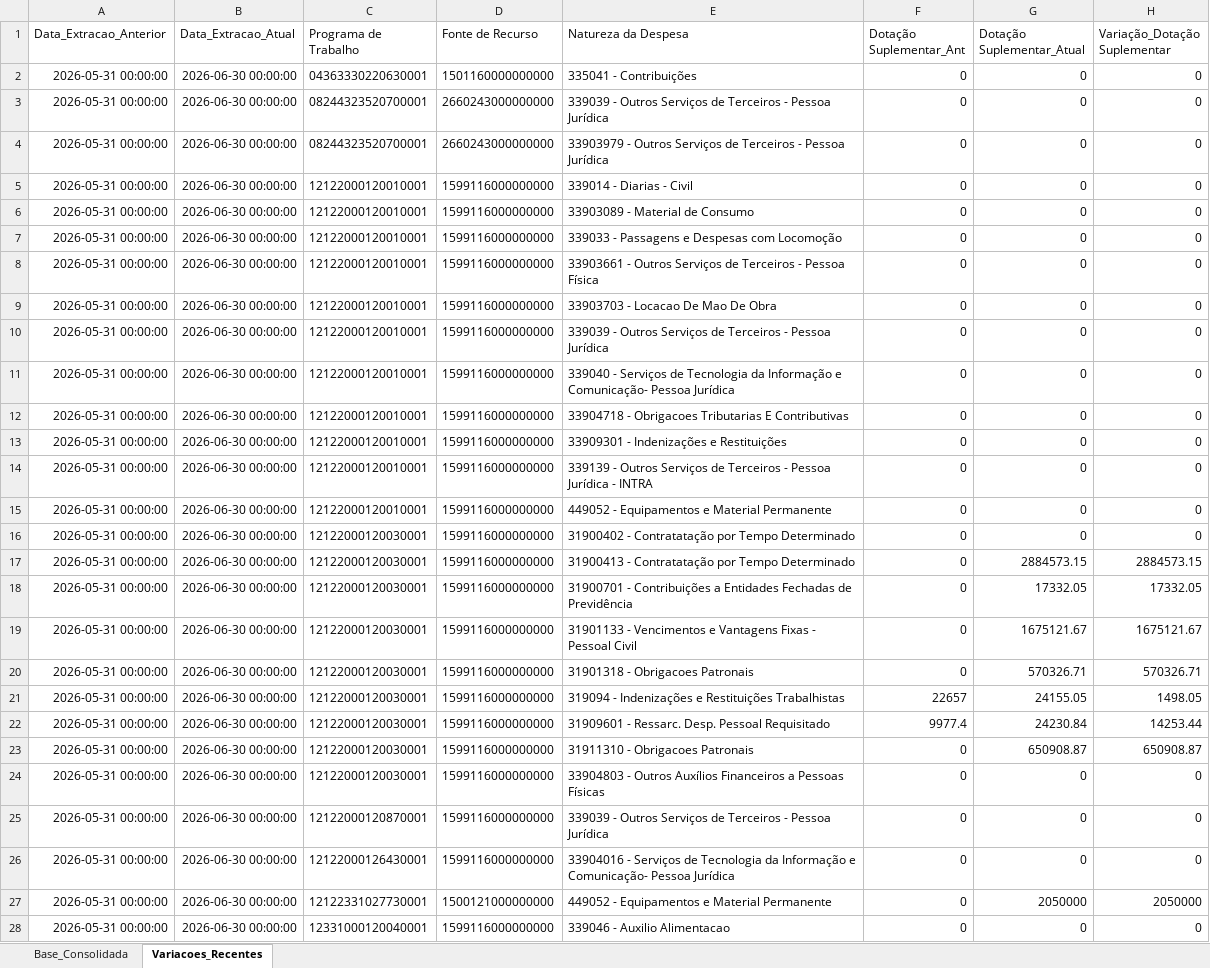
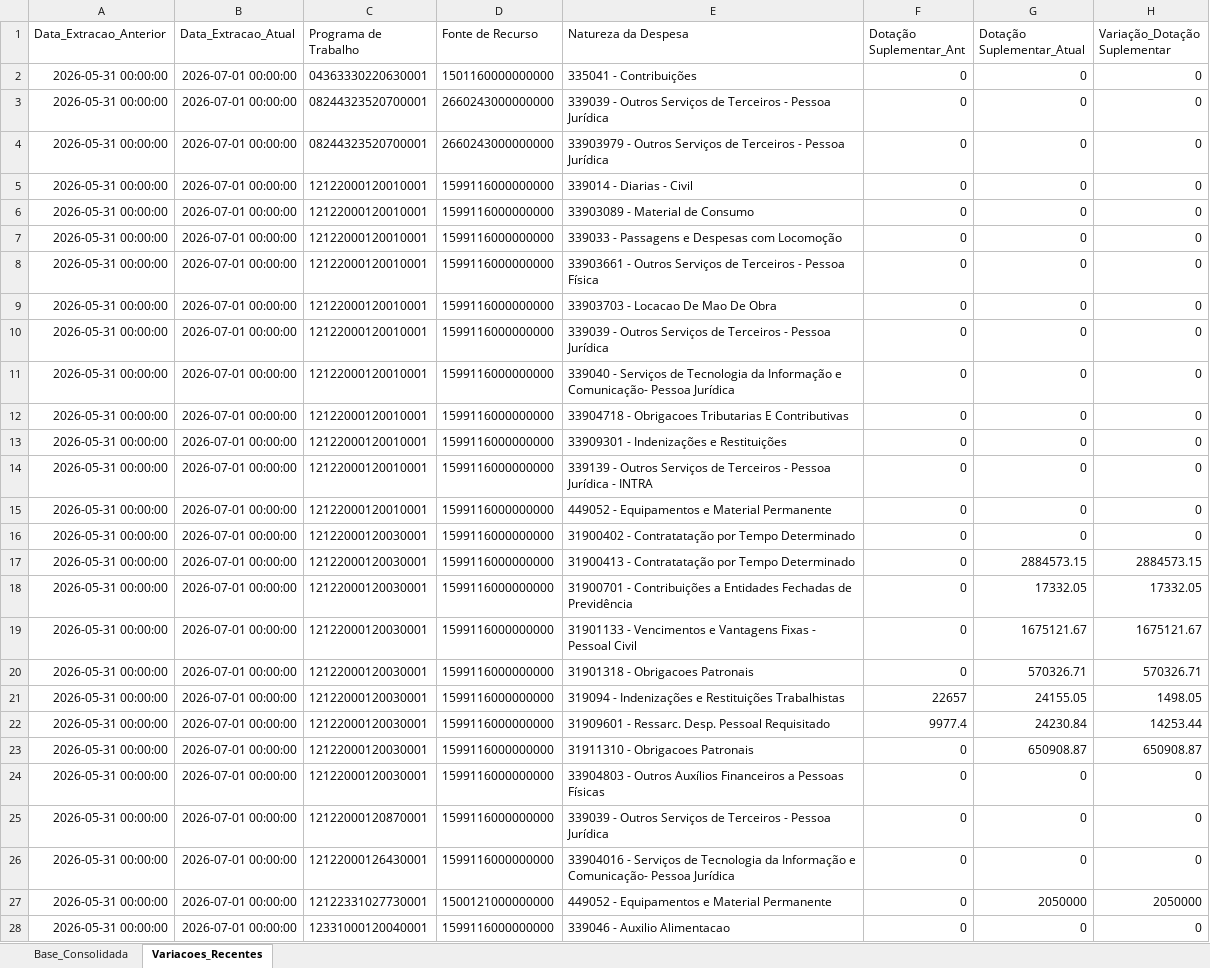
Before and after one commit to leuler-web/painel-execucao-uea, an Excel workbook: Base_Consolidada_SIAFI.xlsx, sheet Variacoes_Recentes, drawn as a sheet; only a part is shown; values as stored, in another font and other column widths than the file's, no borders; the diff covers the shown part only; the diff names each change by its address in the sheet, - before the commit and + after, or states it on an @@ line.

Commit message:
Atualização automática - Base Consolidada

```diff
--- a/Base_Consolidada_SIAFI.xlsx (sheet Variacoes_Recentes)
+++ b/Base_Consolidada_SIAFI.xlsx (sheet Variacoes_Recentes)
-B2:B28 (Data_Extracao_Atual): 2026-06-30 00:00:00
+B2:B28 (Data_Extracao_Atual): 2026-07-01 00:00:00
```
Also changed, not shown: 66 edited cells elsewhere in this sheet, sheet Base_Consolidada.
